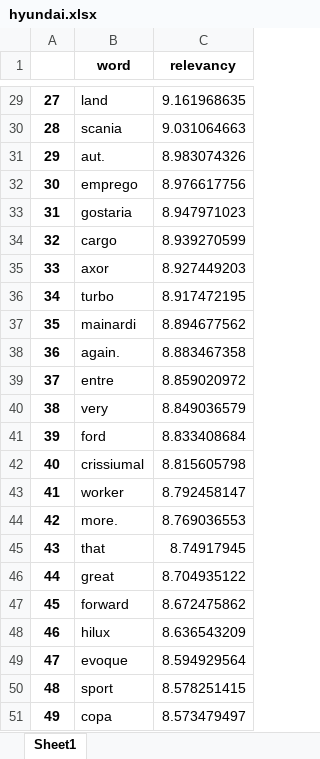
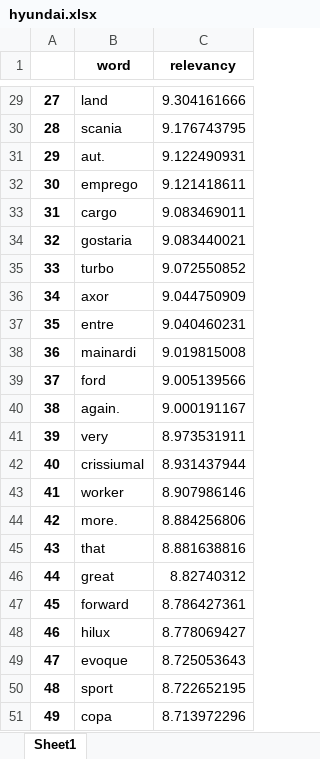
Before and after one commit to CaioFauza/SparkWordsAnalytics, an Excel workbook: tables/hyundai.xlsx, sheet Sheet1, drawn as a sheet; only a part is shown, gaps mark what is left out; values as stored, in another font and other column widths than the file's, no borders; the diff covers the shown part only; the diff names each change by its address in the sheet, - before the commit and + after, or states it on an @@ line.

```diff
--- a/tables/hyundai.xlsx (sheet Sheet1)
+++ b/tables/hyundai.xlsx (sheet Sheet1)
-C29 (relevancy): 9.161968635
+C29 (relevancy): 9.304161666
-C30 (relevancy): 9.031064663
+C30 (relevancy): 9.176743795
-C31 (relevancy): 8.983074326
+C31 (relevancy): 9.122490931
-C32 (relevancy): 8.976617756
+C32 (relevancy): 9.121418611
-B33 (word): gostaria
+B33 (word): cargo
-C33 (relevancy): 8.947971023
+C33 (relevancy): 9.083469011
-B34 (word): cargo
+B34 (word): gostaria
-C34 (relevancy): 8.939270599
+C34 (relevancy): 9.083440021
-B35 (word): axor
+B35 (word): turbo
-C35 (relevancy): 8.927449203
+C35 (relevancy): 9.072550852
-B36 (word): turbo
+B36 (word): axor
-C36 (relevancy): 8.917472195
+C36 (relevancy): 9.044750909
-B37 (word): mainardi
+B37 (word): entre
-C37 (relevancy): 8.894677562
+C37 (relevancy): 9.040460231
-B38 (word): again.
+B38 (word): mainardi
-C38 (relevancy): 8.883467358
+C38 (relevancy): 9.019815008
-B39 (word): entre
+B39 (word): ford
-C39 (relevancy): 8.859020972
+C39 (relevancy): 9.005139566
-B40 (word): very
+B40 (word): again.
-C40 (relevancy): 8.849036579
+C40 (relevancy): 9.000191167
-B41 (word): ford
+B41 (word): very
-C41 (relevancy): 8.833408684
+C41 (relevancy): 8.973531911
-C42 (relevancy): 8.815605798
+C42 (relevancy): 8.931437944
-C43 (relevancy): 8.792458147
+C43 (relevancy): 8.907986146
-C44 (relevancy): 8.769036553
+C44 (relevancy): 8.884256806
-C45 (relevancy): 8.74917945
+C45 (relevancy): 8.881638816
-C46 (relevancy): 8.704935122
+C46 (relevancy): 8.82740312
-C47 (relevancy): 8.672475862
+C47 (relevancy): 8.786427361
-C48 (relevancy): 8.636543209
+C48 (relevancy): 8.778069427
-C49 (relevancy): 8.594929564
+C49 (relevancy): 8.725053643
-C50 (relevancy): 8.578251415
+C50 (relevancy): 8.722652195
-C51 (relevancy): 8.573479497
+C51 (relevancy): 8.713972296
```
Also changed, not shown: 109 edited cells elsewhere in this sheet, tables/honda.xlsx, tables/together.xlsx, 4 other files.
